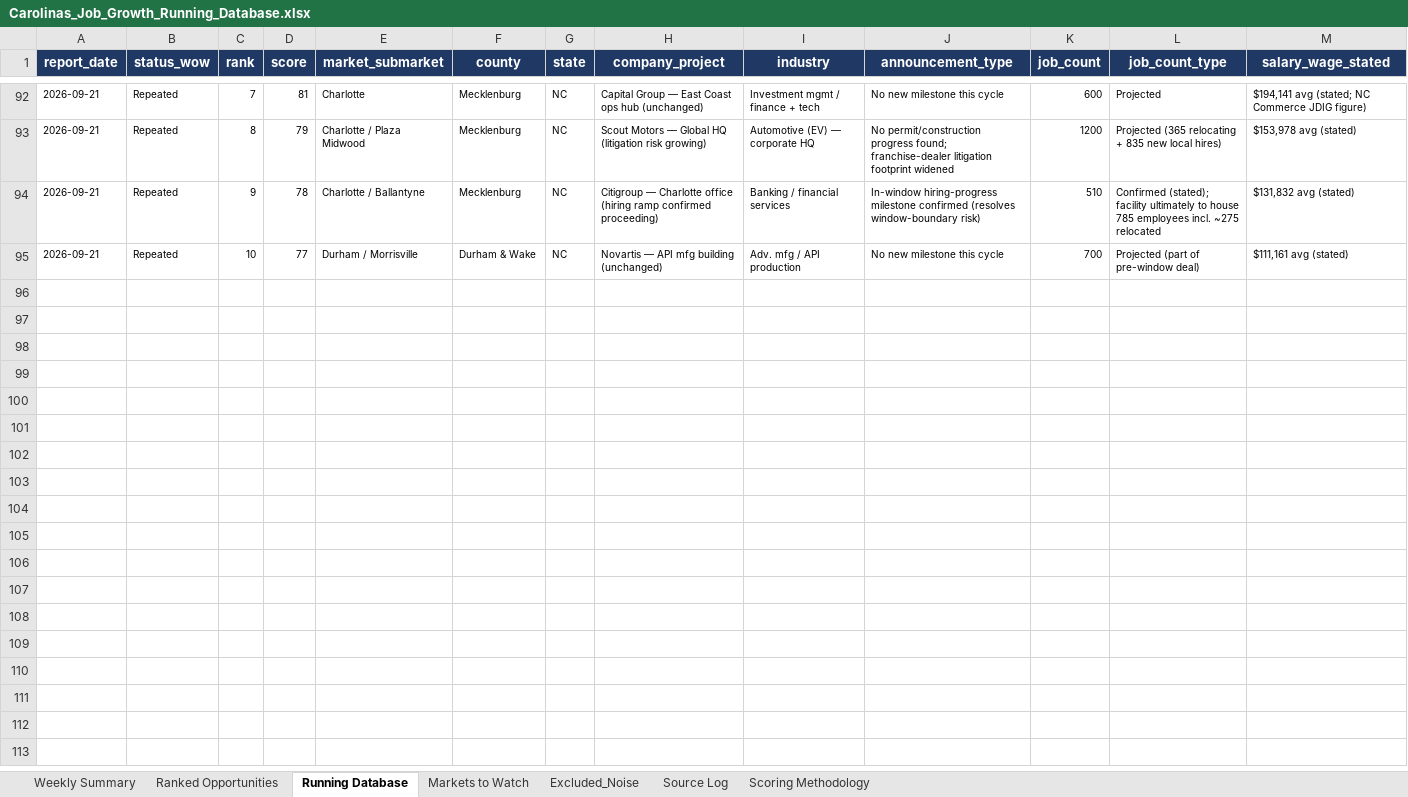
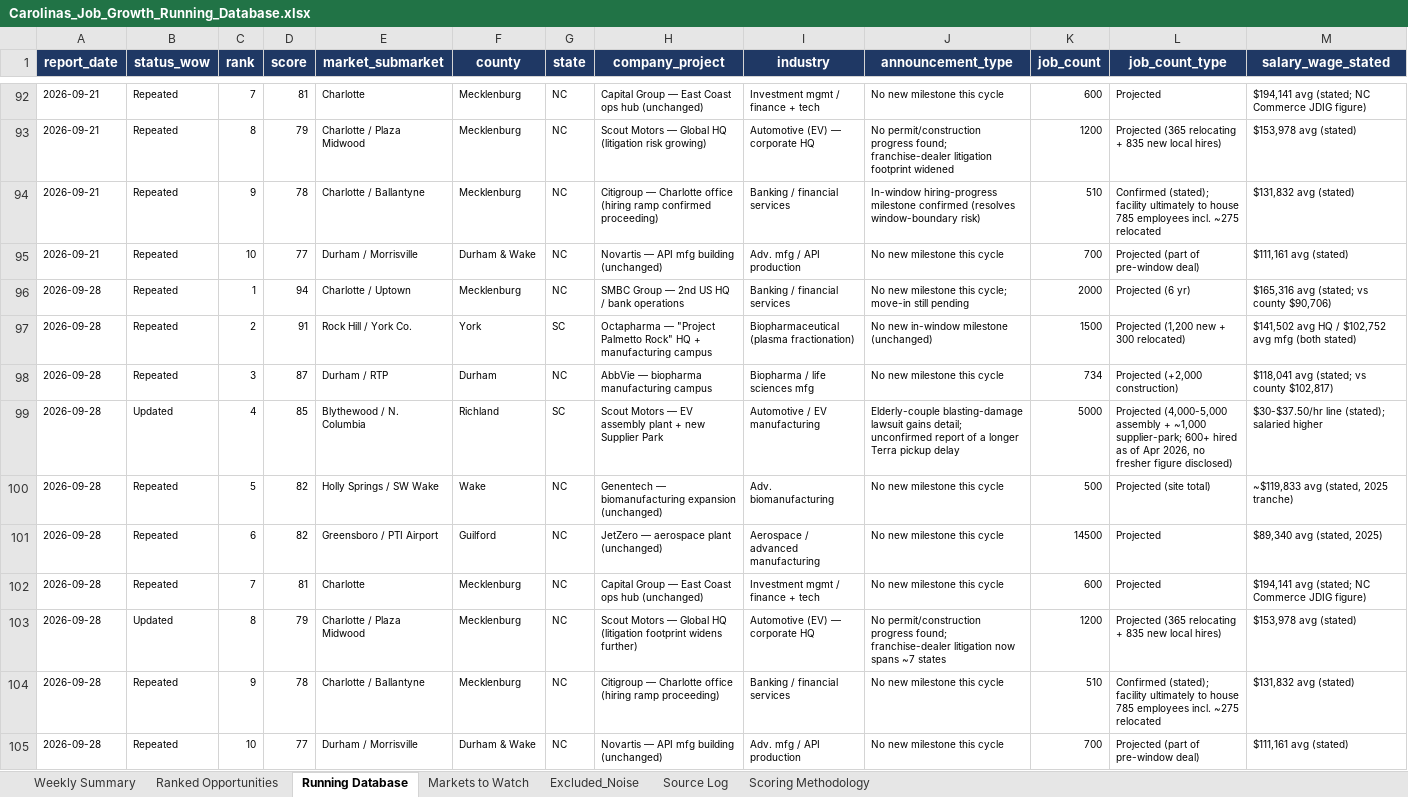
Before and after one commit to mcox-design/carolina-job-growth-report, an Excel workbook: reports/Carolinas_Job_Growth_Running_Database.xlsx, sheet Running Database, drawn as a sheet; only a part is shown, gaps mark what is left out; values as stored, in another font and other column widths than the file's, no borders; rows hold the shown columns only; the diff names each change by its address in the sheet, - before the commit and + after, or states it on an @@ line.

```diff
--- a/reports/Carolinas_Job_Growth_Running_Database.xlsx (sheet Running Database)
+++ b/reports/Carolinas_Job_Growth_Running_Database.xlsx (sheet Running Database)
+row 96: 2026-09-28 | Repeated | 1 | 94 | Charlotte / Uptown | Mecklenburg | NC | SMBC Group — 2nd US HQ / bank operations | Banking / financial services | No new milestone this cycle; move-in still pending | 2000 | Projected (6 yr) | $165,316 avg (stated; vs county $90,706)
+row 97: 2026-09-28 | Repeated | 2 | 91 | Rock Hill / York Co. | York | SC | Octapharma — "Project Palmetto Rock" HQ + manufacturing campus | Biopharmaceutical (plasma fractionation) | No new in-window milestone (unchanged) | 1500 | Projected (1,200 new + 300 relocated) | $141,502 avg HQ / $102,752 avg mfg (both stated)
+row 98: 2026-09-28 | Repeated | 3 | 87 | Durham / RTP | Durham | NC | AbbVie — biopharma manufacturing campus | Biopharma / life sciences mfg | No new milestone this cycle | 734 | Projected (+2,000 construction) | $118,041 avg (stated; vs county $102,817)
+row 99: 2026-09-28 | Updated | 4 | 85 | Blythewood / N. Columbia | Richland | SC | Scout Motors — EV assembly plant + new Supplier Park | Automotive / EV manufacturing | Elderly-couple blasting-damage lawsuit gains detail; unconfirmed report of a longer Terra pickup delay | 5000 | Projected (4,000-5,000 assembly + ~1,000 supplier-park; 600+ hired as of Apr 2026, no fresher figure disclosed) | $30-$37.50/hr line (stated); salaried higher
+row 100: 2026-09-28 | Repeated | 5 | 82 | Holly Springs / SW Wake | Wake | NC | Genentech — biomanufacturing expansion (unchanged) | Adv. biomanufacturing | No new milestone this cycle | 500 | Projected (site total) | ~$119,833 avg (stated, 2025 tranche)
+row 101: 2026-09-28 | Repeated | 6 | 82 | Greensboro / PTI Airport | Guilford | NC | JetZero — aerospace plant (unchanged) | Aerospace / advanced manufacturing | No new milestone this cycle | 14500 | Projected | $89,340 avg (stated, 2025)
+row 102: 2026-09-28 | Repeated | 7 | 81 | Charlotte | Mecklenburg | NC | Capital Group — East Coast ops hub (unchanged) | Investment mgmt / finance + tech | No new milestone this cycle | 600 | Projected | $194,141 avg (stated; NC Commerce JDIG figure)
+row 103: 2026-09-28 | Updated | 8 | 79 | Charlotte / Plaza Midwood | Mecklenburg | NC | Scout Motors — Global HQ (litigation footprint widens further) | Automotive (EV) — corporate HQ | No permit/construction progress found; franchise-dealer litigation now spans ~7 states | 1200 | Projected (365 relocating + 835 new local hires) | $153,978 avg (stated)
+row 104: 2026-09-28 | Repeated | 9 | 78 | Charlotte / Ballantyne | Mecklenburg | NC | Citigroup — Charlotte office (hiring ramp proceeding) | Banking / financial services | No new milestone this cycle | 510 | Confirmed (stated); facility ultimately to house 785 employees incl. ~275 relocated | $131,832 avg (stated)
+row 105: 2026-09-28 | Repeated | 10 | 77 | Durham / Morrisville | Durham & Wake | NC | Novartis — API mfg building (unchanged) | Adv. mfg / API production | No new milestone this cycle | 700 | Projected (part of pre-window deal) | $111,161 avg (stated)
```
Also changed, not shown: sheet Markets to Watch, sheet Excluded_Noise, sheet Ranked Opportunities, sheet Source Log, sheet Scoring Methodology, sheet Weekly Summary.
